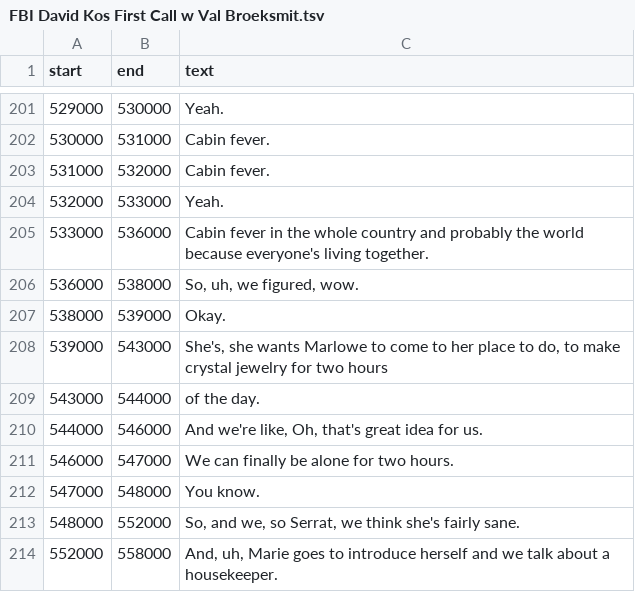
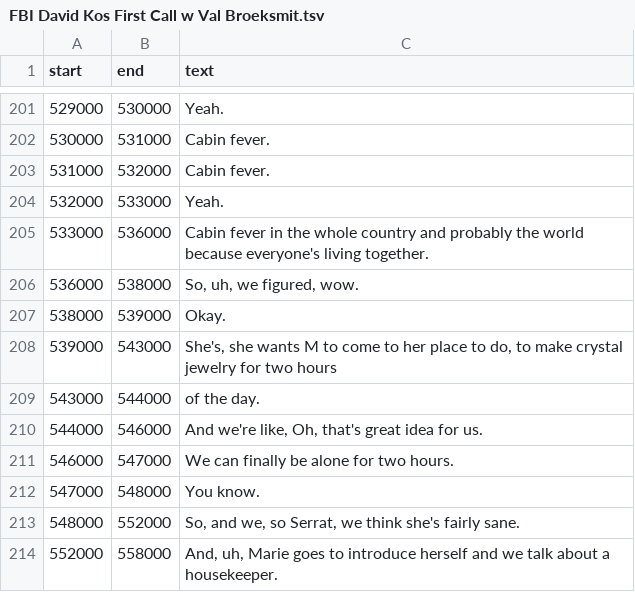
Before and after one commit to EmmaBest/Val-Broeksmit-audio, a TSV file: raw transcripts/FBI/FBI David Kos First Call w Val Broeksmit/FBI David Kos First Call w Val Broeksmit.tsv, drawn as a sheet; only a part is shown, gaps mark what is left out; the diff covers the shown part only.

```diff
--- a/raw transcripts/FBI/FBI David Kos First Call w Val Broeksmit/FBI David Kos First Call w Val Broeksmit.tsv
+++ b/raw transcripts/FBI/FBI David Kos First Call w Val Broeksmit/FBI David Kos First Call w Val Broeksmit.tsv
@@ -207,3 +207,3 @@ start	end	text
 538000	539000	Okay.
-539000	543000	She's, she wants Marlowe to come to her place to do, to make crystal jewelry for two hours
+539000	543000	She's, she wants M to come to her place to do, to make crystal jewelry for two hours
 543000	544000	of the day.
```
Also changed, not shown: 6 edited cells elsewhere in this file, raw transcripts/FBI/Kofbico PY2 raw/Kofbico PY2.tsv, raw transcripts/NYT/Val Broeksmit vs David Enrich & The NYTimes Podcast Crew of The Daily/Val Broeksmit vs David Enrich & The NYTimes Podcast Crew of The Daily.tsv, 29 other files.
